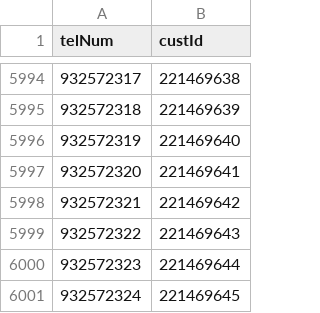
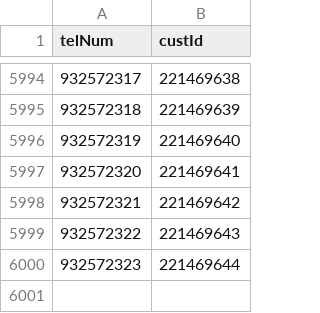
Before and after one commit to Luke0517-2/dual-validate, a CSV file: wildflyVerifyUnLoadDataExe/wildflyVerifyUnLoadDataExe_20230327.csv, drawn as a sheet; only a part is shown, gaps mark what is left out; the diff names each change by its address in the sheet, - before the commit and + after, or states it on an @@ line.

Commit message:
Updated wildflyVerifyUnLoadDataExe_20230327.csv

```diff
--- a/wildflyVerifyUnLoadDataExe/wildflyVerifyUnLoadDataExe_20230327.csv
+++ b/wildflyVerifyUnLoadDataExe/wildflyVerifyUnLoadDataExe_20230327.csv
-row 6001: 932572324 | 221469645
```
